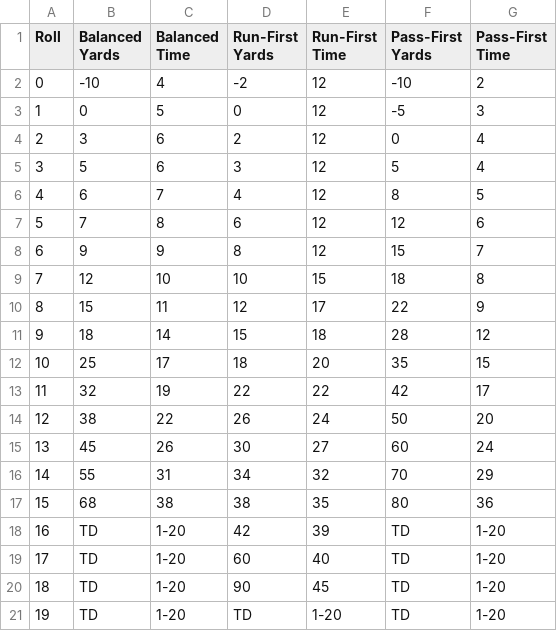
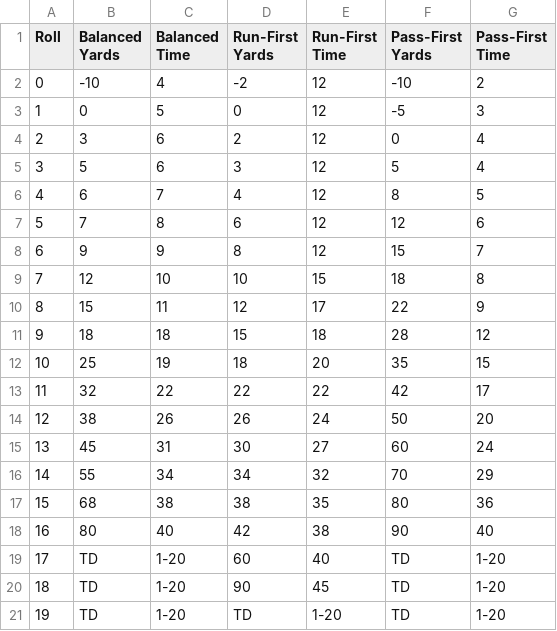
Before and after one commit to nelsthompson/4th-down, a CSV file: drive_outcomes_draft.csv, drawn as a sheet.

```diff
--- a/drive_outcomes_draft.csv
+++ b/drive_outcomes_draft.csv
@@ -10,10 +10,10 @@ Roll,Balanced Yards,Balanced Time,Run-First Yards,Run-First Time,Pass-First Yard
 8,15,11,12,17,22,9
-9,18,14,15,18,28,12
-10,25,17,18,20,35,15
-11,32,19,22,22,42,17
-12,38,22,26,24,50,20
-13,45,26,30,27,60,24
-14,55,31,34,32,70,29
+9,18,18,15,18,28,12
+10,25,19,18,20,35,15
+11,32,22,22,22,42,17
+12,38,26,26,24,50,20
+13,45,31,30,27,60,24
+14,55,34,34,32,70,29
 15,68,38,38,35,80,36
-16,TD,1-20,42,39,TD,1-20
+16,80,40,42,38,90,40
 17,TD,1-20,60,40,TD,1-20
```
Also changed, not shown: 5 other files.
